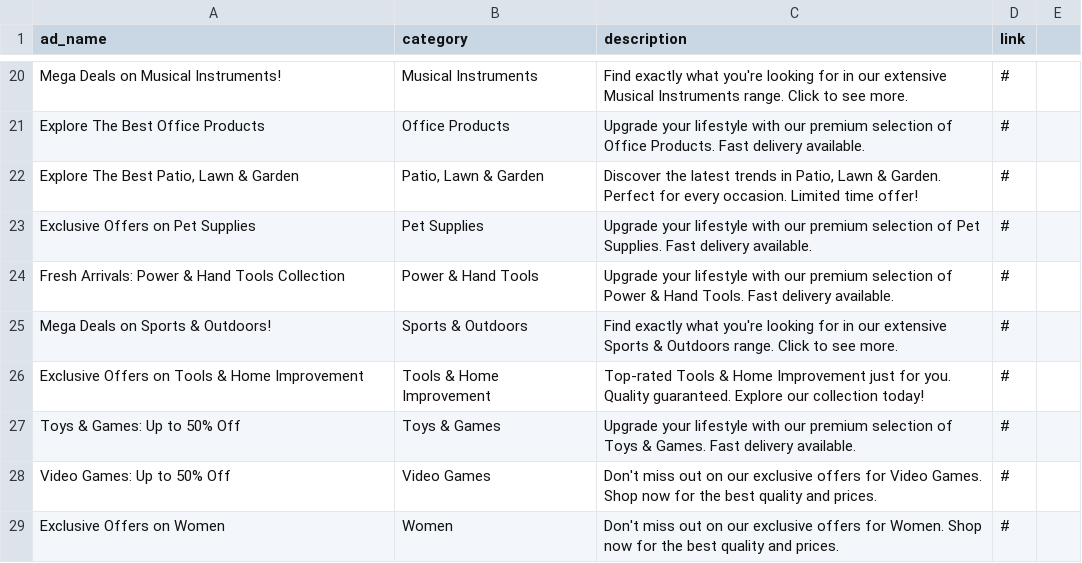
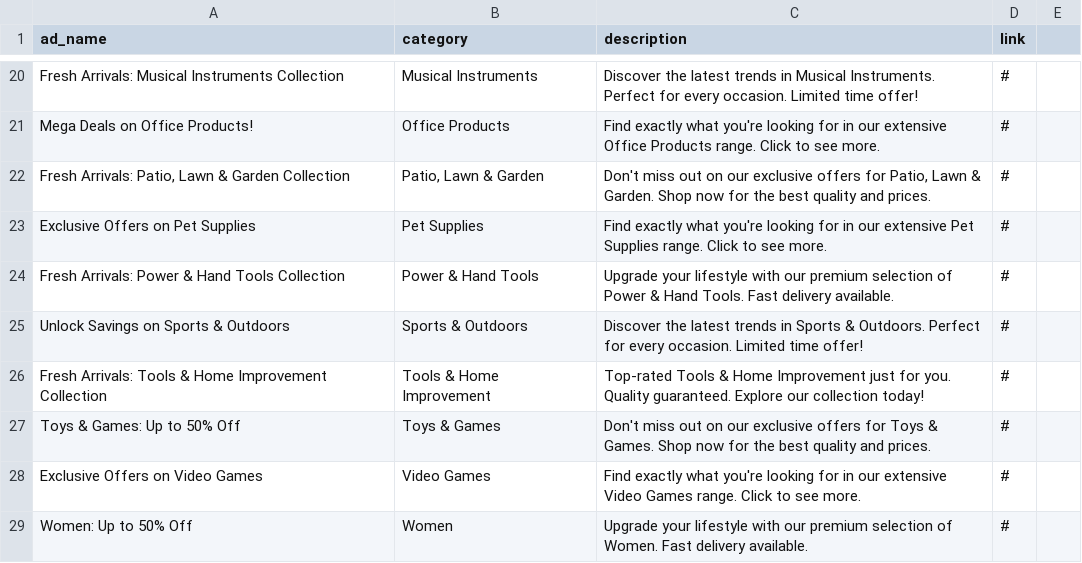
Before and after one commit to DipanshuRai/Gridbyte-Builders, a CSV file: model/central_data/advertisement_dataset.csv, drawn as a sheet; only a part is shown, gaps mark what is left out; the diff covers the shown part only; the diff names each change by its address in the sheet, - before the commit and + after, or states it on an @@ line.

```diff
--- a/model/central_data/advertisement_dataset.csv
+++ b/model/central_data/advertisement_dataset.csv
-A20 (ad_name): Mega Deals on Musical Instruments!
+A20 (ad_name): Fresh Arrivals: Musical Instruments Collection
-C20 (description): Find exactly what you're looking for in our extensive Musical Instruments range. Click to see more.
+C20 (description): Discover the latest trends in Musical Instruments. Perfect for every occasion. Limited time offer!
-A21 (ad_name): Explore The Best Office Products
+A21 (ad_name): Mega Deals on Office Products!
-C21 (description): Upgrade your lifestyle with our premium selection of Office Products. Fast delivery available.
+C21 (description): Find exactly what you're looking for in our extensive Office Products range. Click to see more.
-A22 (ad_name): Explore The Best Patio, Lawn & Garden
+A22 (ad_name): Fresh Arrivals: Patio, Lawn & Garden Collection
-C22 (description): Discover the latest trends in Patio, Lawn & Garden. Perfect for every occasion. Limited time offer!
+C22 (description): Don't miss out on our exclusive offers for Patio, Lawn & Garden. Shop now for the best quality and prices.
-C23 (description): Upgrade your lifestyle with our premium selection of Pet Supplies. Fast delivery available.
+C23 (description): Find exactly what you're looking for in our extensive Pet Supplies range. Click to see more.
-A25 (ad_name): Mega Deals on Sports & Outdoors!
+A25 (ad_name): Unlock Savings on Sports & Outdoors
-C25 (description): Find exactly what you're looking for in our extensive Sports & Outdoors range. Click to see more.
+C25 (description): Discover the latest trends in Sports & Outdoors. Perfect for every occasion. Limited time offer!
-A26 (ad_name): Exclusive Offers on Tools & Home Improvement
+A26 (ad_name): Fresh Arrivals: Tools & Home Improvement Collection
-C27 (description): Upgrade your lifestyle with our premium selection of Toys & Games. Fast delivery available.
+C27 (description): Don't miss out on our exclusive offers for Toys & Games. Shop now for the best quality and prices.
-A28 (ad_name): Video Games: Up to 50% Off
+A28 (ad_name): Exclusive Offers on Video Games
-C28 (description): Don't miss out on our exclusive offers for Video Games. Shop now for the best quality and prices.
+C28 (description): Find exactly what you're looking for in our extensive Video Games range. Click to see more.
-A29 (ad_name): Exclusive Offers on Women
+A29 (ad_name): Women: Up to 50% Off
-C29 (description): Don't miss out on our exclusive offers for Women. Shop now for the best quality and prices.
+C29 (description): Upgrade your lifestyle with our premium selection of Women. Fast delivery available.
```
Also changed, not shown: 1 added row, 1 removed row and 29 edited cells elsewhere in this file, model/central_data/query_product_log.csv, model/central_data/user_preference_history.csv, 14 other files.
